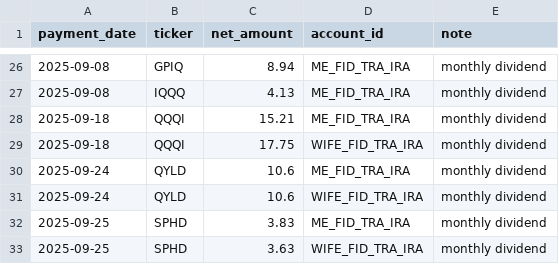
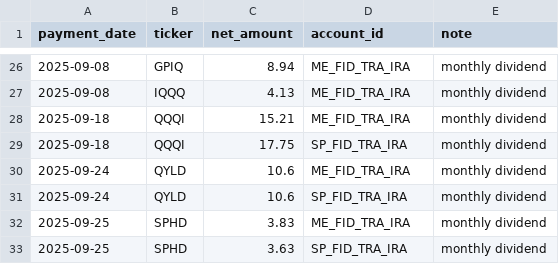
Before and after one commit to Eucalyptuss/Household-Wealth-Tracker, a CSV file: dividends.csv, drawn as a sheet; only a part is shown, gaps mark what is left out.

Commit message:
update 09/30

```diff
--- a/dividends.csv
+++ b/dividends.csv
@@ -28,6 +28,6 @@ payment_date,ticker,net_amount,account_id,note
 2025-09-18,QQQI,15.21,ME_FID_TRA_IRA,monthly dividend
-2025-09-18,QQQI,17.75,WIFE_FID_TRA_IRA,monthly dividend
+2025-09-18,QQQI,17.75,SP_FID_TRA_IRA,monthly dividend
 2025-09-24,QYLD,10.6,ME_FID_TRA_IRA,monthly dividend
-2025-09-24,QYLD,10.6,WIFE_FID_TRA_IRA,monthly dividend
+2025-09-24,QYLD,10.6,SP_FID_TRA_IRA,monthly dividend
 2025-09-25,SPHD,3.83,ME_FID_TRA_IRA,monthly dividend
-2025-09-25,SPHD,3.63,WIFE_FID_TRA_IRA,monthly dividend
+2025-09-25,SPHD,3.63,SP_FID_TRA_IRA,monthly dividend
```
